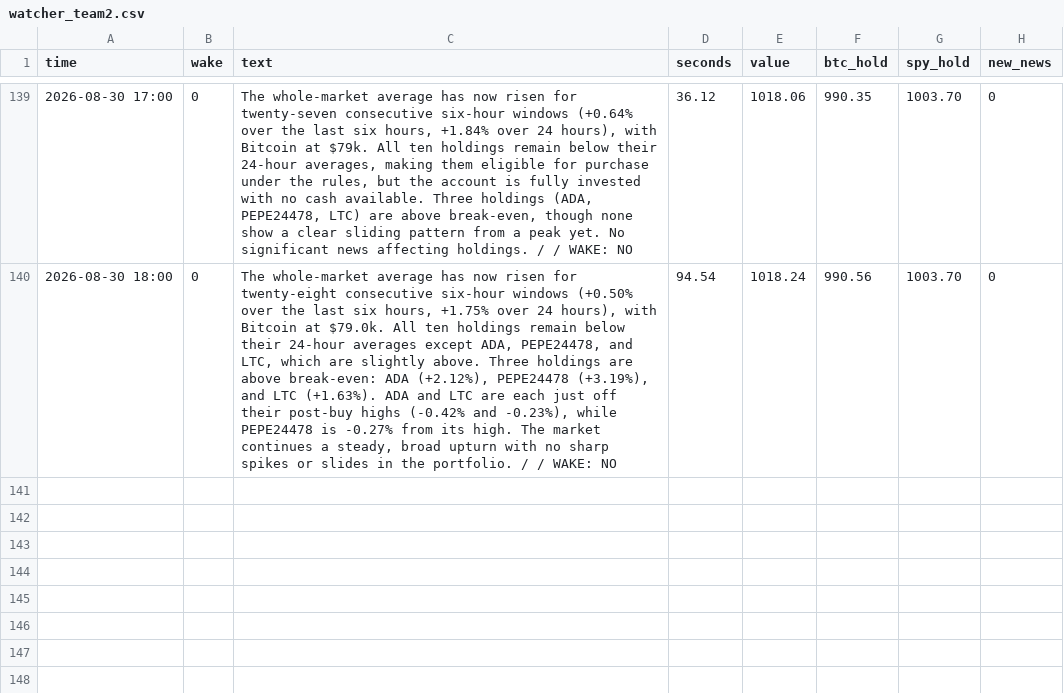
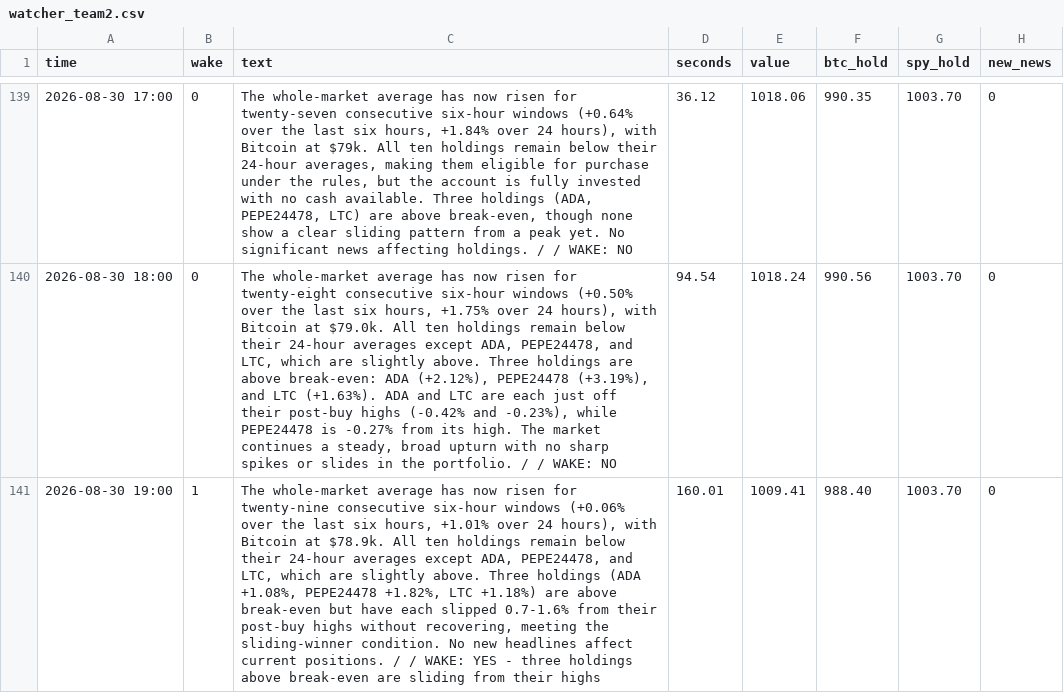
Before and after one commit to osofat100-cmyk/Machine-, a CSV file: mixed/watcher_team2.csv, drawn as a sheet; only a part is shown, gaps mark what is left out; the diff names each change by its address in the sheet, - before the commit and + after, or states it on an @@ line.

```diff
--- a/mixed/watcher_team2.csv
+++ b/mixed/watcher_team2.csv
+row 141: 2026-08-30 19:00 | 1 | The whole-market average has now risen for twenty-nine consecutive six-hour windows (+0.06% over the last six hours, +1.01% over 24 hours), with Bitcoin at $78.9k. All ten holdings remain below their 24-hour averages except ADA, PEPE24478, and LTC, which are slightly above. Three holdings (ADA +1.08%, PEPE24478 +1.82%, LTC +1.18%) are above break-even but have each slipped 0.7-1.6% from their post-buy highs without recovering, meeting the sliding-winner condition. No new headlines affect current positions. / / WAKE: YES - three holdings above break-even are sliding from their highs | 160.01 | 1009.41 | 988.40 | 1003.70 | 0
```
Also changed, not shown: mixed/watcher_team1.csv.
